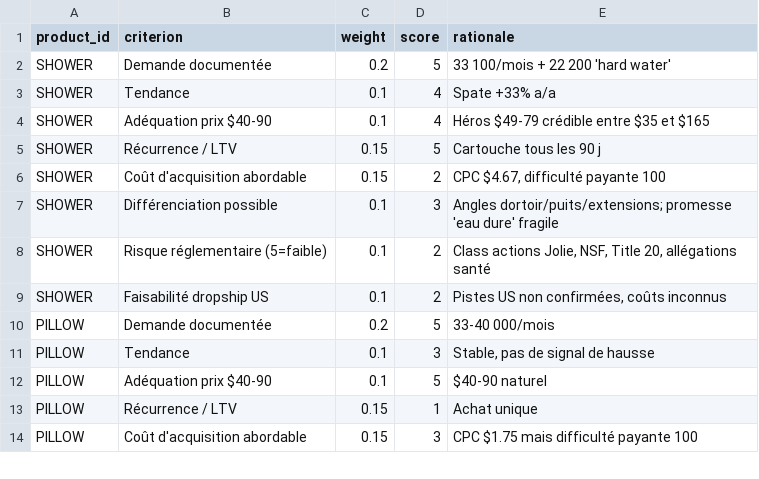
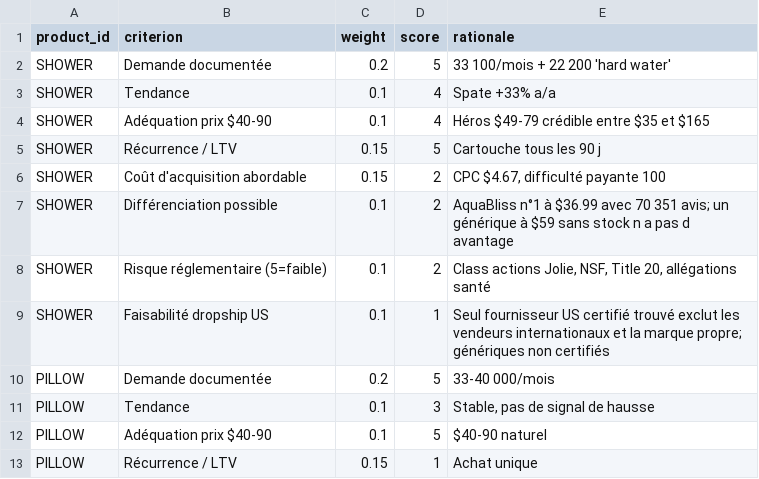
Before and after one commit to Dof20/DOF10, a CSV file: research/exports/scores.csv, drawn as a sheet; only a part is shown; the shorter side is filled out with more unchanged rows.

```diff
--- a/research/exports/scores.csv
+++ b/research/exports/scores.csv
@@ -6,5 +6,5 @@ SHOWER,Récurrence / LTV,0.15,5,Cartouche tous les 90 j
 SHOWER,Coût d'acquisition abordable,0.15,2,"CPC $4.67, difficulté payante 100"
-SHOWER,Différenciation possible,0.1,3,Angles dortoir/puits/extensions; promesse 'eau dure' fragile
+SHOWER,Différenciation possible,0.1,2,AquaBliss n°1 à $36.99 avec 70 351 avis; un générique à $59 sans stock n a pas d avantage
 SHOWER,Risque réglementaire (5=faible),0.1,2,"Class actions Jolie, NSF, Title 20, allégations santé"
-SHOWER,Faisabilité dropship US,0.1,2,"Pistes US non confirmées, coûts inconnus"
+SHOWER,Faisabilité dropship US,0.1,1,Seul fournisseur US certifié trouvé exclut les vendeurs internationaux et la marque propre; génériques non certifiés
 PILLOW,Demande documentée,0.2,5,33-40 000/mois
```
Also changed, not shown: research/exports/evidence.csv, research/exports/products.csv, 3 other files.
